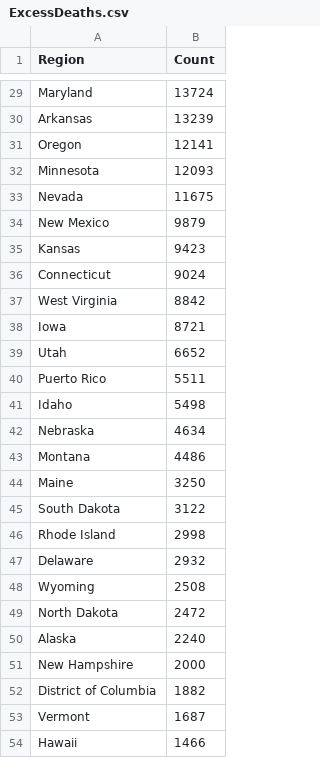
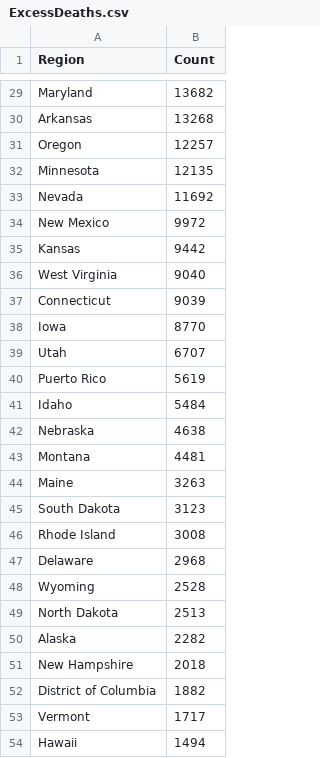
Before and after one commit to mcculley/mcculley.github.io, a CSV file: VisualizingObservedDeaths/ExcessDeaths.csv, drawn as a sheet; only a part is shown, gaps mark what is left out; removed rows and columns are numbered as before the commit, all else as after; the diff covers the shown part only; the diff names each change by its address in the sheet, - before the commit and + after, or states it on an @@ line.

```diff
--- a/VisualizingObservedDeaths/ExcessDeaths.csv
+++ b/VisualizingObservedDeaths/ExcessDeaths.csv
-B29 (Count): 13724
+B29 (Count): 13682
-B30 (Count): 13239
+B30 (Count): 13268
-B31 (Count): 12141
+B31 (Count): 12257
-B32 (Count): 12093
+B32 (Count): 12135
-B33 (Count): 11675
+B33 (Count): 11692
-B34 (Count): 9879
+B34 (Count): 9972
-B35 (Count): 9423
+B35 (Count): 9442
-row 36: Connecticut | 9024
-B36 (Count): 8842
+B36 (Count): 9040
+row 37: Connecticut | 9039
-B38 (Count): 8721
+B38 (Count): 8770
-B39 (Count): 6652
+B39 (Count): 6707
-B40 (Count): 5511
+B40 (Count): 5619
-B41 (Count): 5498
+B41 (Count): 5484
-B42 (Count): 4634
+B42 (Count): 4638
-B43 (Count): 4486
+B43 (Count): 4481
-B44 (Count): 3250
+B44 (Count): 3263
-B45 (Count): 3122
+B45 (Count): 3123
-B46 (Count): 2998
+B46 (Count): 3008
-B47 (Count): 2932
+B47 (Count): 2968
-B48 (Count): 2508
+B48 (Count): 2528
-B49 (Count): 2472
+B49 (Count): 2513
-B50 (Count): 2240
+B50 (Count): 2282
-B51 (Count): 2000
+B51 (Count): 2018
-B53 (Count): 1687
+B53 (Count): 1717
-B54 (Count): 1466
+B54 (Count): 1494
```
Also changed, not shown: 1 added row, 1 removed row and 26 edited cells elsewhere in this file, VisualizingObservedDeaths/DeathsPer100000-triples.csv, VisualizingObservedDeaths/DeathsPer100000.csv, 55 other files.
